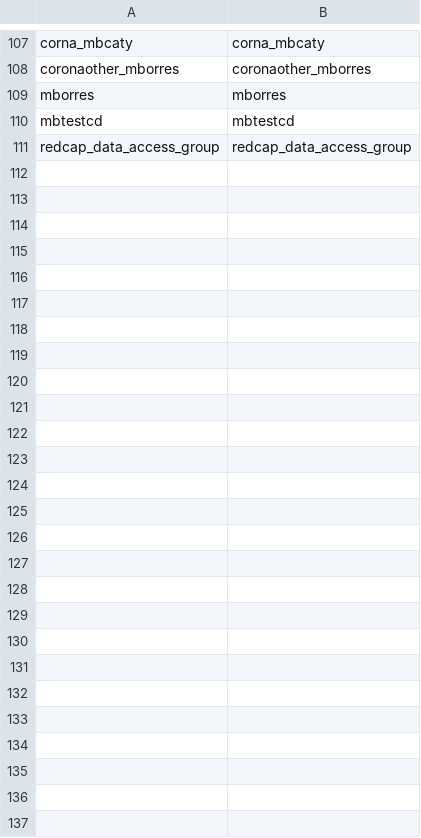
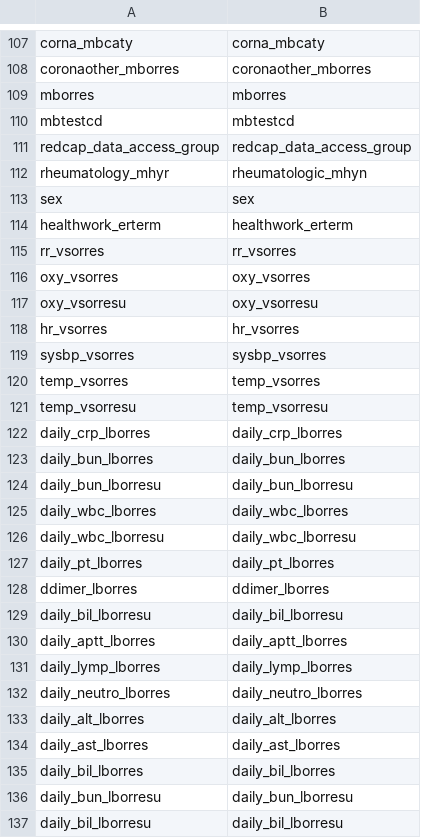
Before and after one commit to ISARICDataPlatform/ISARIC-COVID-reports, a CSV file: required_columns.csv, drawn as a sheet; only a part is shown, gaps mark what is left out; the diff covers the shown part only.

Commit message:
Added more necessary columns

```diff
--- a/required_columns.csv
+++ b/required_columns.csv
@@ -111 +111,27 @@ mbtestcd,mbtestcd
 redcap_data_access_group,redcap_data_access_group
+rheumatology_mhyr,rheumatologic_mhyn
+sex,sex
+healthwork_erterm,healthwork_erterm
+rr_vsorres,rr_vsorres
+oxy_vsorres,oxy_vsorres
+oxy_vsorresu,oxy_vsorresu
+hr_vsorres,hr_vsorres
+sysbp_vsorres,sysbp_vsorres
+temp_vsorres,temp_vsorres
+temp_vsorresu,temp_vsorresu
+daily_crp_lborres,daily_crp_lborres
+daily_bun_lborres,daily_bun_lborres
+daily_bun_lborresu,daily_bun_lborresu
+daily_wbc_lborres,daily_wbc_lborres
+daily_wbc_lborresu,daily_wbc_lborresu
+daily_pt_lborres,daily_pt_lborres
+ddimer_lborres,ddimer_lborres
+daily_bil_lborresu,daily_bil_lborresu
+daily_aptt_lborres,daily_aptt_lborres
+daily_lymp_lborres,daily_lymp_lborres
+daily_neutro_lborres,daily_neutro_lborres
+daily_alt_lborres,daily_alt_lborres
+daily_ast_lborres,daily_ast_lborres
+daily_bil_lborres,daily_bil_lborres
+daily_bun_lborresu,daily_bun_lborresu
+daily_bil_lborresu,daily_bil_lborresu
```
Also changed, not shown: 2 edited cells elsewhere in this file.
